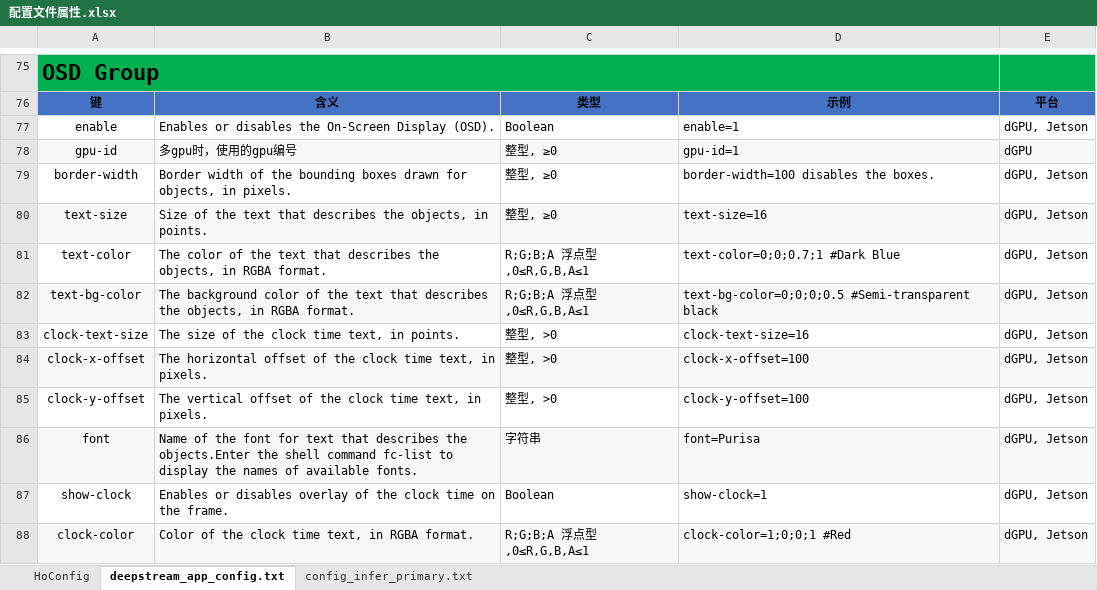
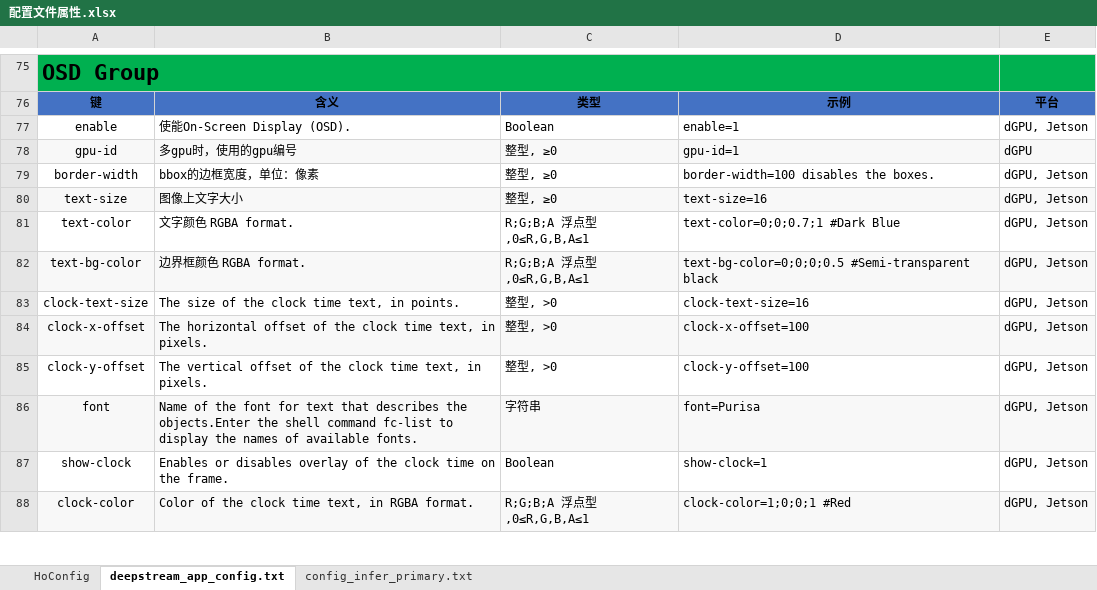
Before and after one commit to nanmi/nanmi-assets, an Excel workbook: deepstream/配置文件属性.xlsx, sheet deepstream_app_config.txt, drawn as a sheet; only a part is shown, gaps mark what is left out; values as stored, in another font and other column widths than the file's, no borders; the diff names each change by its address in the sheet, - before the commit and + after, or states it on an @@ line.

Commit message:
Update 配置文件属性.xlsx

```diff
--- a/deepstream/配置文件属性.xlsx (sheet deepstream_app_config.txt)
+++ b/deepstream/配置文件属性.xlsx (sheet deepstream_app_config.txt)
-B77: Enables or disables the On-Screen Display (OSD).
+B77: 使能On-Screen Display (OSD).
-B79: Border width of the bounding boxes drawn for objects, in pixels.
+B79: bbox的边框宽度，单位：像素
-B80: Size of the text that describes the objects, in points.
+B80: 图像上文字大小
-B81: The color of the text that describes the objects, in RGBA format.
+B81: 文字颜色 RGBA format.
-B82: The background color of the text that describes the objects, in RGBA format.
+B82: 边界框颜色 RGBA format.
```
